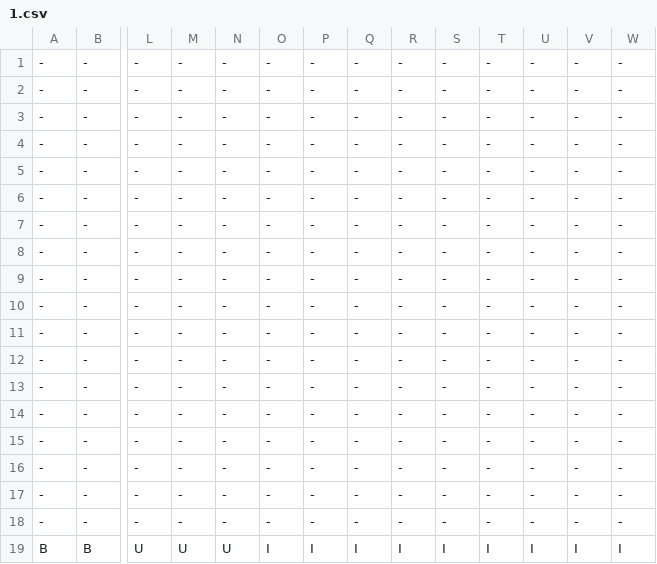
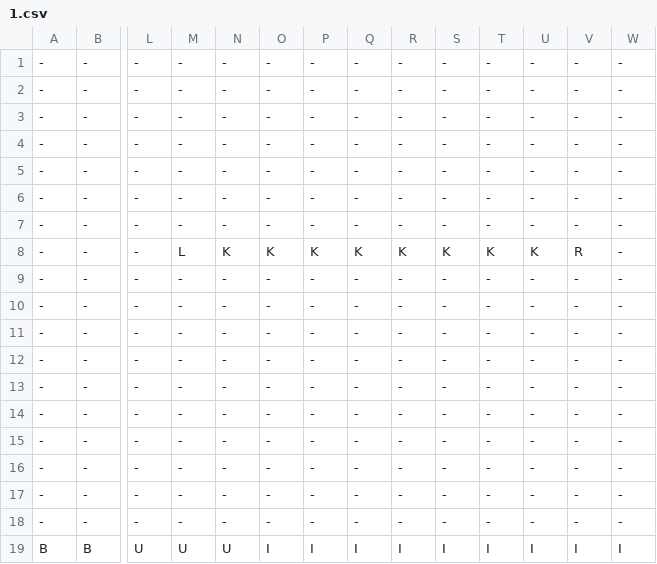
Before and after one commit to LempekPL/gairun, a CSV file: res/maps/main/1.csv, drawn as a sheet; only a part is shown, gaps mark what is left out; the diff names each change by its address in the sheet, - before the commit and + after, or states it on an @@ line.

```diff
--- a/res/maps/main/1.csv
+++ b/res/maps/main/1.csv
-M8: -
+M8: L
-N8: -
+N8: K
-O8: -
+O8: K
-P8: -
+P8: K
-Q8: -
+Q8: K
-R8: -
+R8: K
-S8: -
+S8: K
-T8: -
+T8: K
-U8: -
+U8: K
-V8: -
+V8: R
```
Also changed, not shown: 8 other files.
